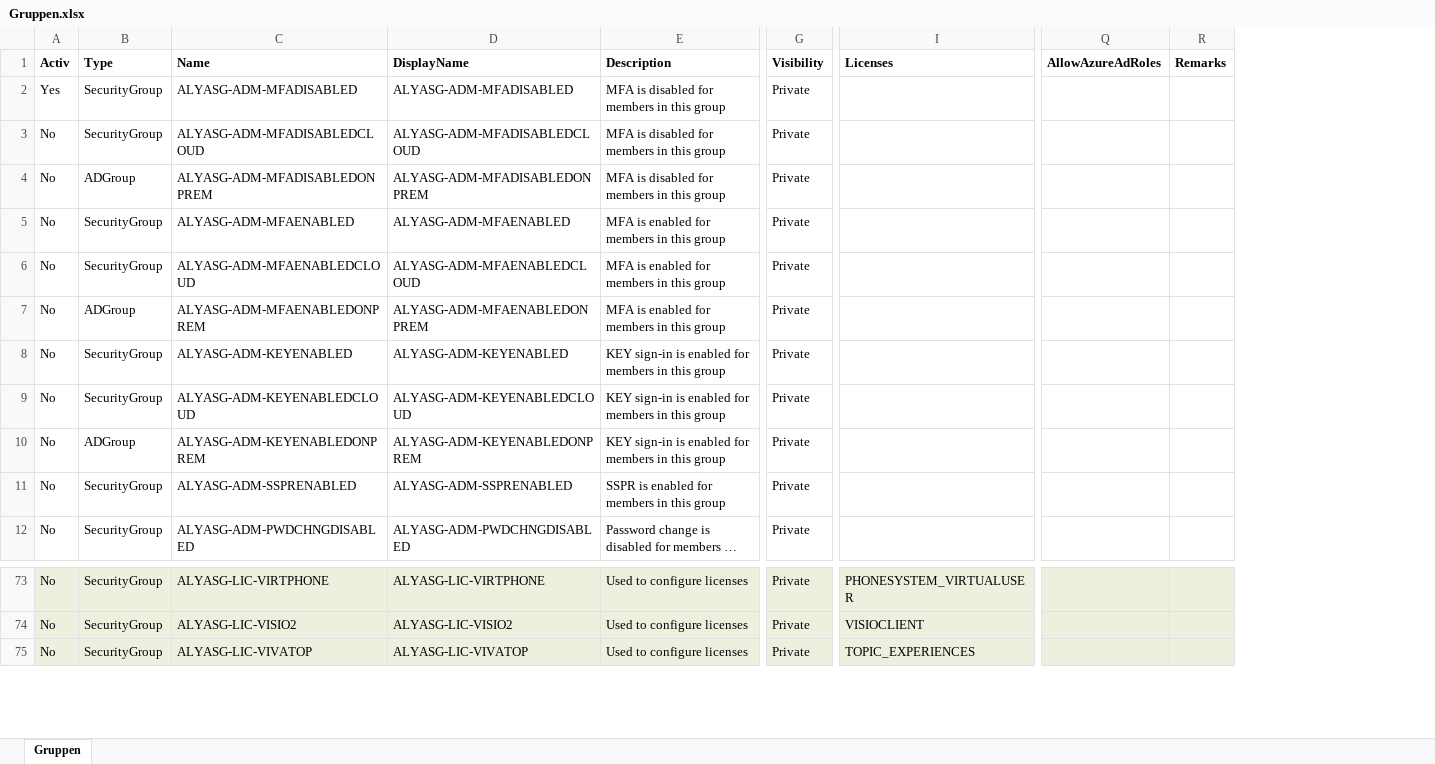
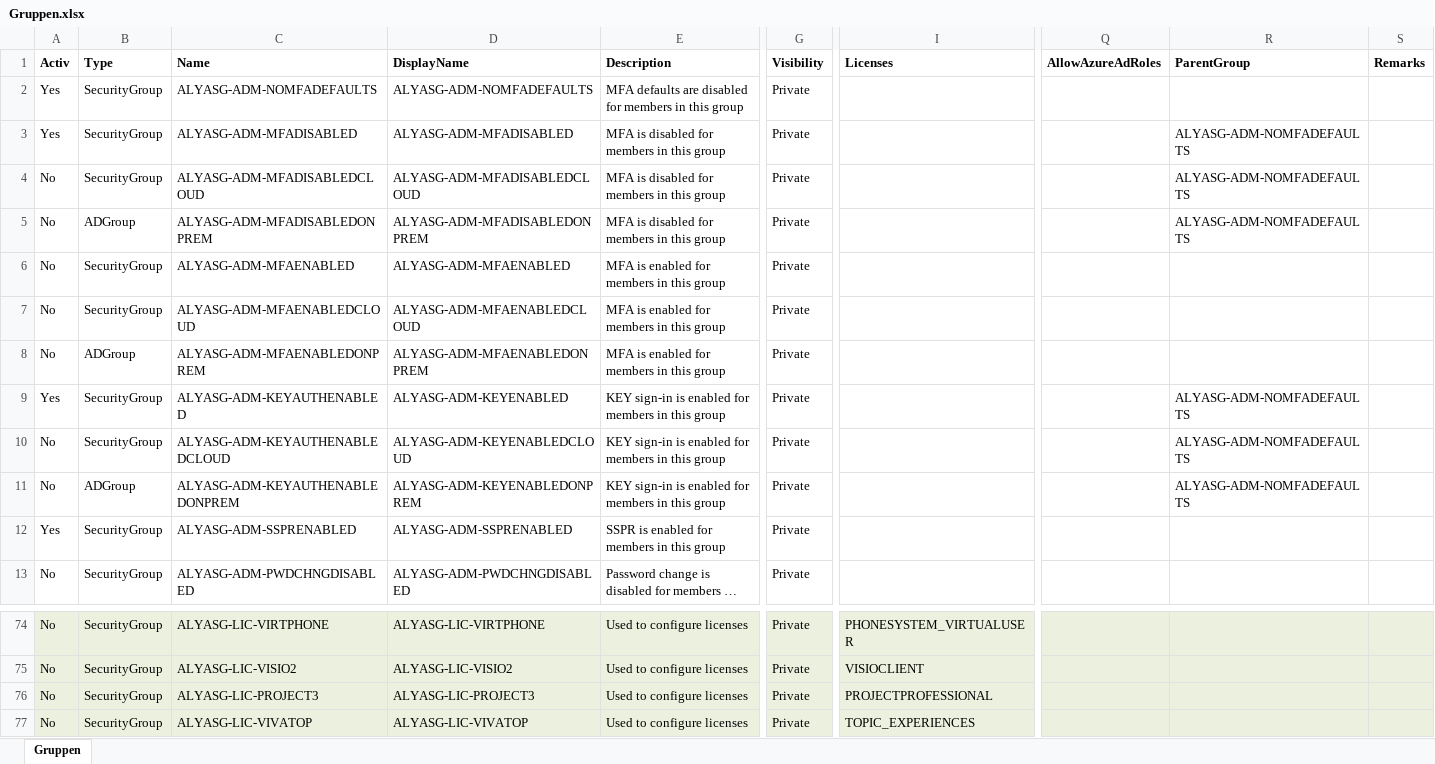
Before and after one commit to AlyaKoni/ALYADO-ADM-Public, an Excel workbook: data/aad/Gruppen.xlsx, sheet Gruppen, drawn as a sheet; only a part is shown, gaps mark what is left out; long unchanged cells end in …; values as stored, in another font and other column widths than the file's, no borders; conditional formats not drawn; addresses are those after the commit; rows hold the shown columns only; the diff names each change by its address in the sheet, - before the commit and + after, or states it on an @@ line.

Commit message:
New group concept

```diff
--- a/data/aad/Gruppen.xlsx (sheet Gruppen)
+++ b/data/aad/Gruppen.xlsx (sheet Gruppen)
+column R (ParentGroup), rows 3-11: ALYASG-ADM-NOMFADEFAULTS | ALYASG-ADM-NOMFADEFAULTS | ALYASG-ADM-NOMFADEFAULTS |  |  |  | ALYASG-ADM-NOMFADEFAULTS | ALYASG-ADM-NOMFADEFAULTS | ALYASG-ADM-NOMFADEFAULTS
+row 2: Yes | SecurityGroup | ALYASG-ADM-NOMFADEFAULTS | ALYASG-ADM-NOMFADEFAULTS | MFA defaults are disabled for members in this group | Private
-A9 (Activ): No
+A9 (Activ): Yes
-C9 (Name): ALYASG-ADM-KEYENABLED
+C9 (Name): ALYASG-ADM-KEYAUTHENABLED
-C10 (Name): ALYASG-ADM-KEYENABLEDCLOUD
+C10 (Name): ALYASG-ADM-KEYAUTHENABLEDCLOUD
-C11 (Name): ALYASG-ADM-KEYENABLEDONPREM
+C11 (Name): ALYASG-ADM-KEYAUTHENABLEDONPREM
-A12 (Activ): No
+A12 (Activ): Yes
+row 76: No | SecurityGroup | ALYASG-LIC-PROJECT3 | ALYASG-LIC-PROJECT3 | Used to configure licenses | Private | PROJECTPROFESSIONAL
```
Also changed, not shown: data/aad/Lizenzen.xlsx, data/aad/Rollen.xlsx, 1 other file.
